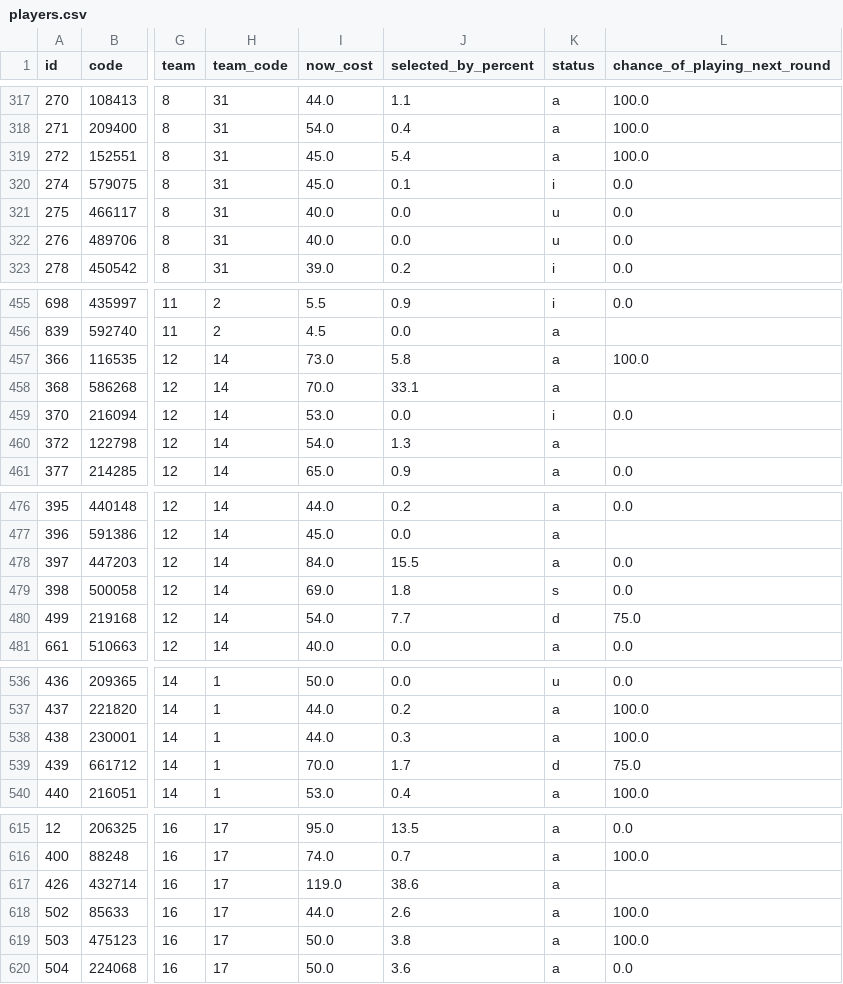
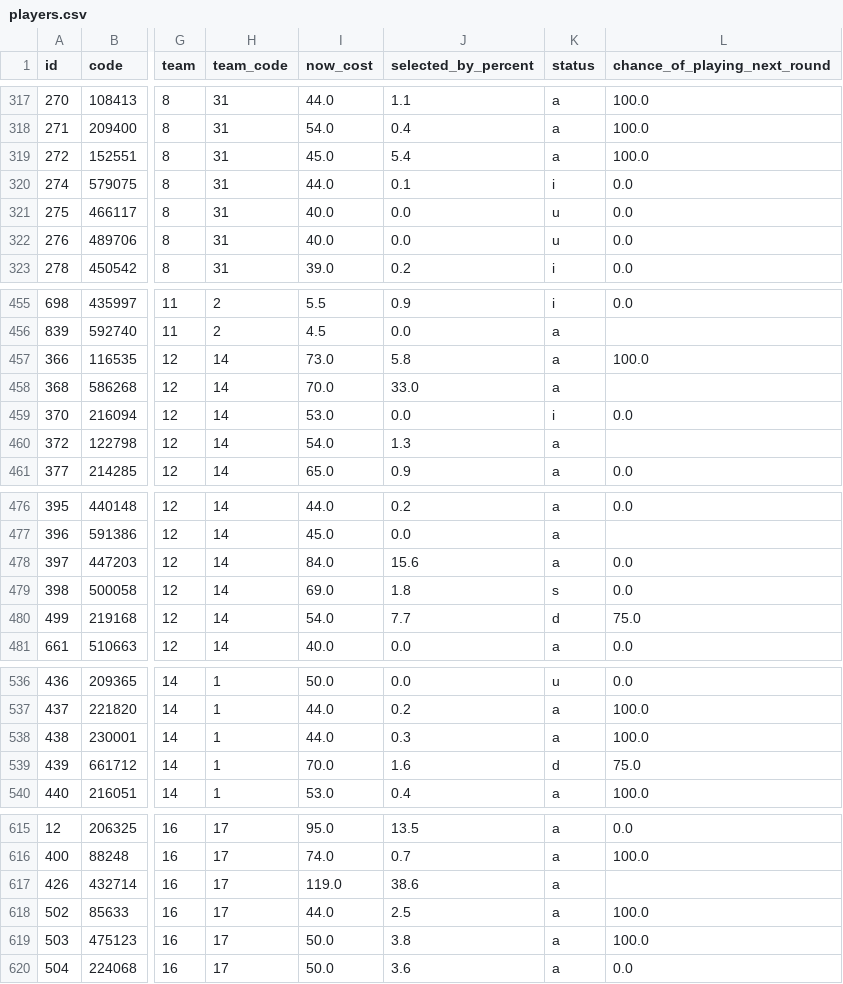
Before and after one commit to quocanhdayyy/footballmanager, a CSV file: data/players.csv, drawn as a sheet; only a part is shown, gaps mark what is left out; the diff covers the shown part only; the diff names each change by its address in the sheet, - before the commit and + after, or states it on an @@ line.

```diff
--- a/data/players.csv
+++ b/data/players.csv
-I320 (now_cost): 45.0
+I320 (now_cost): 44.0
-J458 (selected_by_percent): 33.1
+J458 (selected_by_percent): 33.0
-J478 (selected_by_percent): 15.5
+J478 (selected_by_percent): 15.6
-J539 (selected_by_percent): 1.7
+J539 (selected_by_percent): 1.6
-J618 (selected_by_percent): 2.6
+J618 (selected_by_percent): 2.5
```
Also changed, not shown: 13 edited cells elsewhere in this file.
